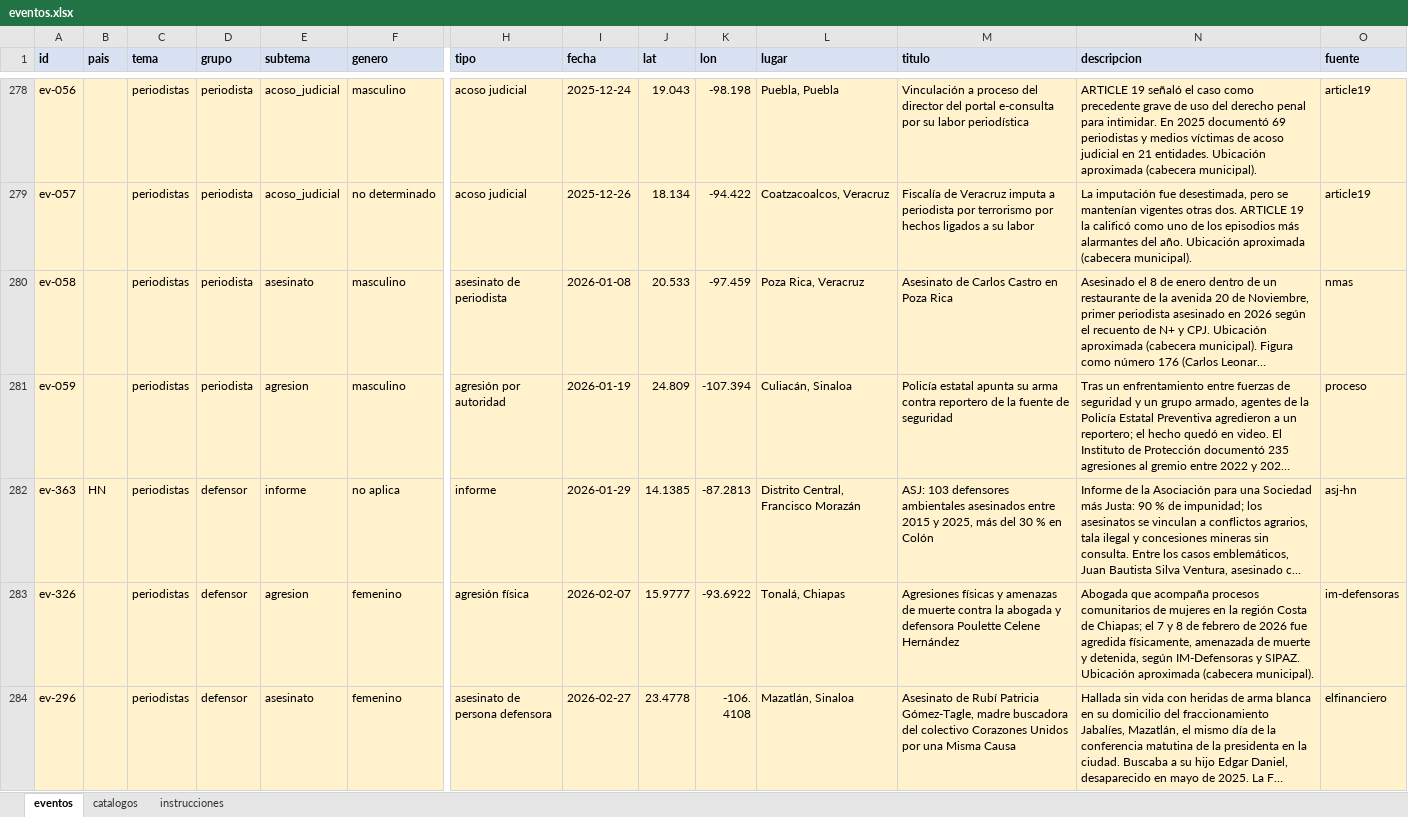
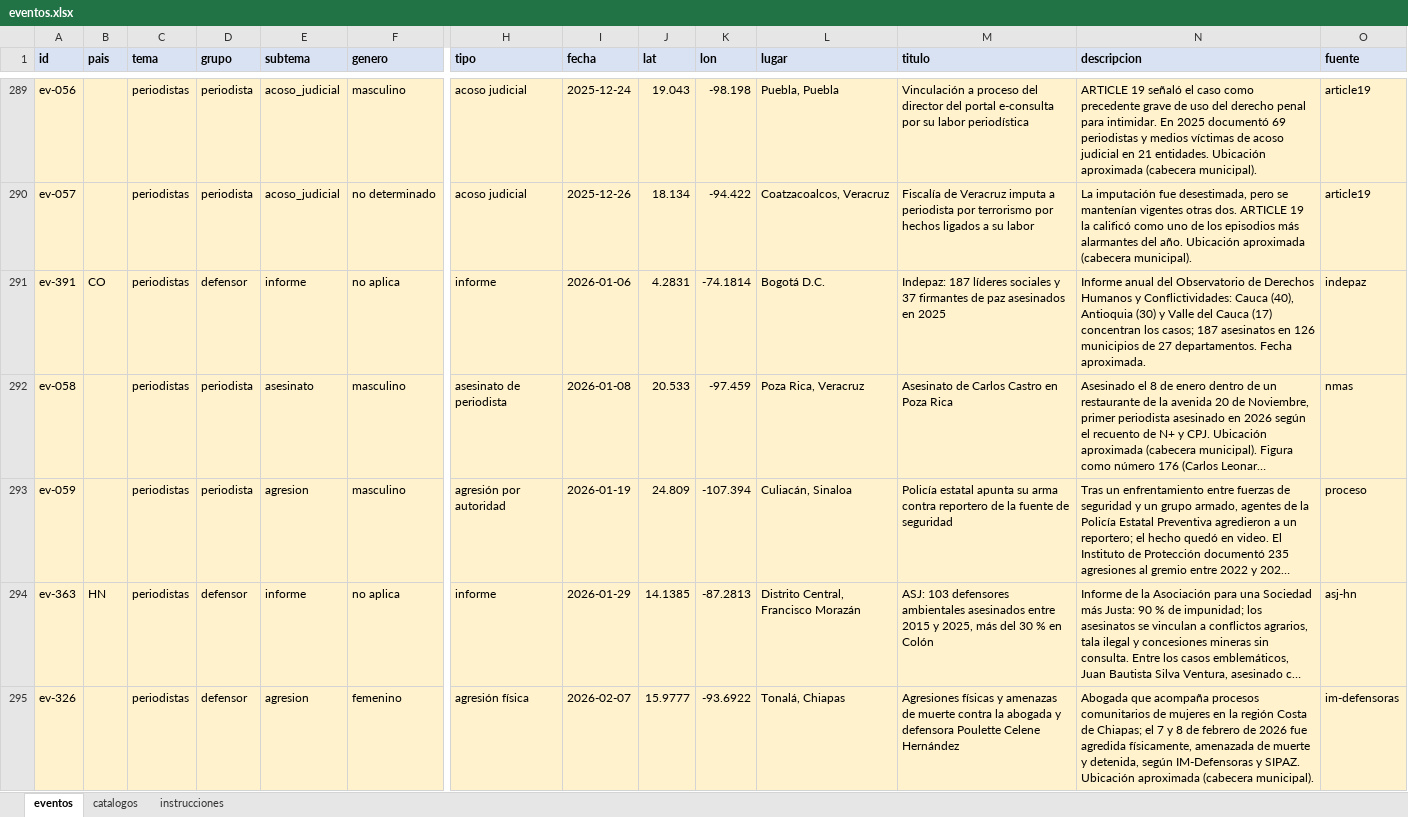
Before and after one commit to Salomon-Mazatlan/Observatorio-Mecanismo-Proteccion, an Excel workbook: plantillas/eventos.xlsx, sheet eventos, drawn as a sheet; only a part is shown, gaps mark what is left out; the shorter side is filled out with more unchanged rows; long unchanged cells end in …; values as stored, in another font and other column widths than the file's, no borders; rows hold the shown columns only; the diff covers the shown part only; the diff names each change by its address in the sheet, - before the commit and + after, or states it on an @@ line.

```diff
--- a/plantillas/eventos.xlsx (sheet eventos)
+++ b/plantillas/eventos.xlsx (sheet eventos)
+row 291: ev-391 | CO | periodistas | defensor | informe | no aplica | informe | 2026-01-06 | 4.2831 | -74.1814 | Bogotá D.C. | Indepaz: 187 líderes sociales y 37 firmantes de paz asesinados en 2025 | Informe anual del Observatorio de Derechos Humanos y Conflictividades: Cauca (40), Antioquia (30) y Valle del Cauca (17) concentran los casos; 187 asesinatos en 126 municipios de 27 departamentos. Fecha aproximada. | indepaz
```
Also changed, not shown: 26 added rows elsewhere in this sheet, sheet catalogos, sheet instrucciones, plantillas/comparativo_marco_legal.xlsx, 9 other files.
